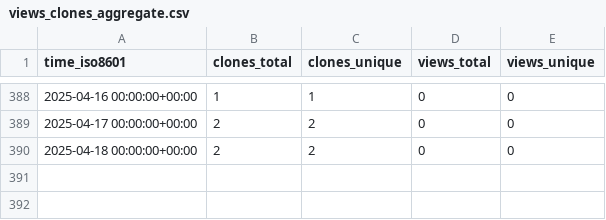
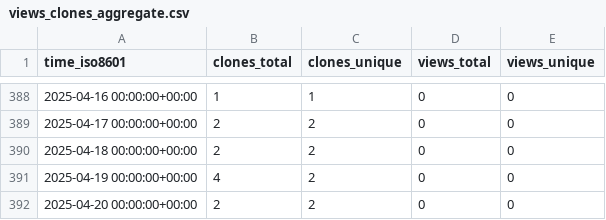
Before and after one commit to stablecaps/elk-stack-deploy-demo, a CSV file: stablecaps/elk-stack-deploy-demo/ghrs-data/views_clones_aggregate.csv, drawn as a sheet; only a part is shown, gaps mark what is left out; the diff names each change by its address in the sheet, - before the commit and + after, or states it on an @@ line.

```diff
--- a/stablecaps/elk-stack-deploy-demo/ghrs-data/views_clones_aggregate.csv
+++ b/stablecaps/elk-stack-deploy-demo/ghrs-data/views_clones_aggregate.csv
+row 391: 2025-04-19 00:00:00+00:00 | 4 | 2 | 0 | 0
+row 392: 2025-04-20 00:00:00+00:00 | 2 | 2 | 0 | 0
```
Also changed, not shown: 1 other file.
